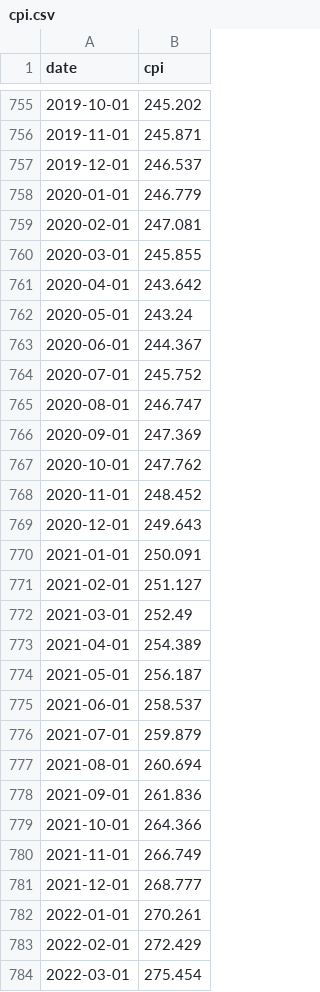
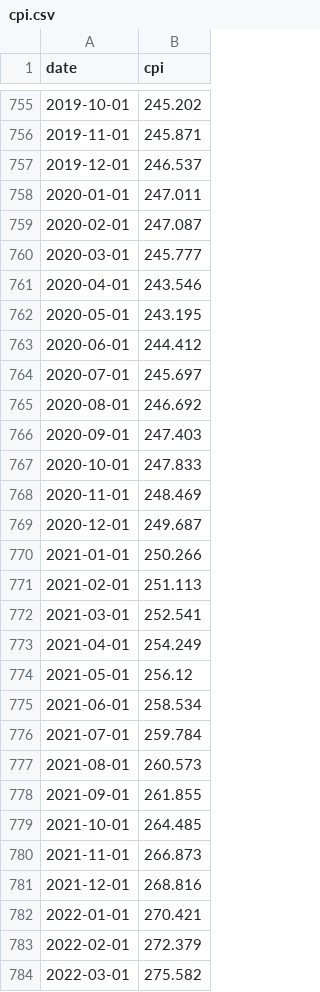
Before and after one commit to 22ermiller/ESGProject, a CSV file: data/cpi.csv, drawn as a sheet; only a part is shown, gaps mark what is left out; the diff covers the shown part only.

```diff
--- a/data/cpi.csv
+++ b/data/cpi.csv
@@ -757,28 +757,28 @@ date,cpi
 2019-12-01,246.537
-2020-01-01,246.779
-2020-02-01,247.081
-2020-03-01,245.855
-2020-04-01,243.642
-2020-05-01,243.24
-2020-06-01,244.367
-2020-07-01,245.752
-2020-08-01,246.747
-2020-09-01,247.369
-2020-10-01,247.762
-2020-11-01,248.452
-2020-12-01,249.643
-2021-01-01,250.091
-2021-02-01,251.127
-2021-03-01,252.49
-2021-04-01,254.389
-2021-05-01,256.187
-2021-06-01,258.537
-2021-07-01,259.879
-2021-08-01,260.694
-2021-09-01,261.836
-2021-10-01,264.366
-2021-11-01,266.749
-2021-12-01,268.777
-2022-01-01,270.261
-2022-02-01,272.429
-2022-03-01,275.454
+2020-01-01,247.011
+2020-02-01,247.087
+2020-03-01,245.777
+2020-04-01,243.546
+2020-05-01,243.195
+2020-06-01,244.412
+2020-07-01,245.697
+2020-08-01,246.692
+2020-09-01,247.403
+2020-10-01,247.833
+2020-11-01,248.469
+2020-12-01,249.687
+2021-01-01,250.266
+2021-02-01,251.113
+2021-03-01,252.541
+2021-04-01,254.249
+2021-05-01,256.12
+2021-06-01,258.534
+2021-07-01,259.784
+2021-08-01,260.573
+2021-09-01,261.855
+2021-10-01,264.485
+2021-11-01,266.873
+2021-12-01,268.816
+2022-01-01,270.421
+2022-02-01,272.379
+2022-03-01,275.582
```
Also changed, not shown: 20 added rows and 29 edited cells elsewhere in this file, data/full_ir.csv, data/ir10yr.csv, 34 other files.
